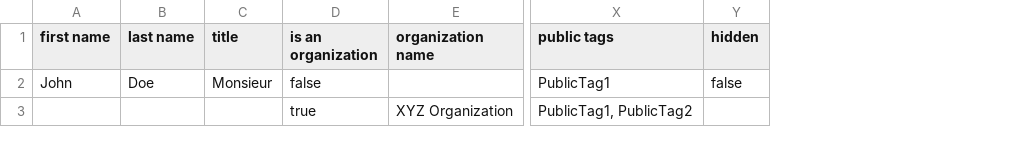
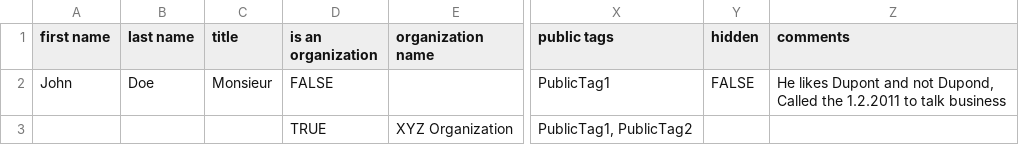
Before and after one commit to theoo/circl, a CSV file: app/assets/csv/people_example.csv, drawn as a sheet; only a part is shown, gaps mark what is left out; the diff names each change by its address in the sheet, - before the commit and + after, or states it on an @@ line.

Commit message:
Add comments to person importer

```diff
--- a/app/assets/csv/people_example.csv
+++ b/app/assets/csv/people_example.csv
+column Z (comments), row 2: He likes Dupont and not Dupond, Called the 1.2.2011 to talk business
-D2 (is an organization): false
+D2 (is an organization): FALSE
-Y2 (hidden): false
+Y2 (hidden): FALSE
-D3 (is an organization): true
+D3 (is an organization): TRUE
```
Also changed, not shown: 6 other files.
